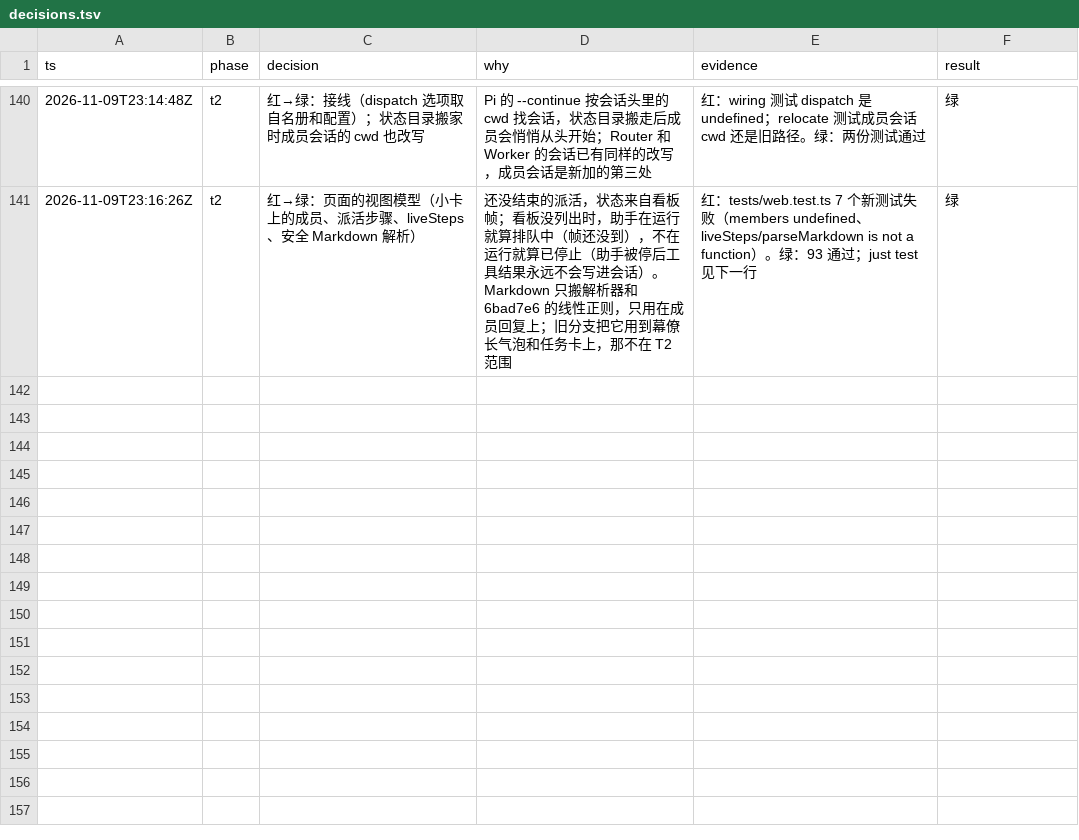
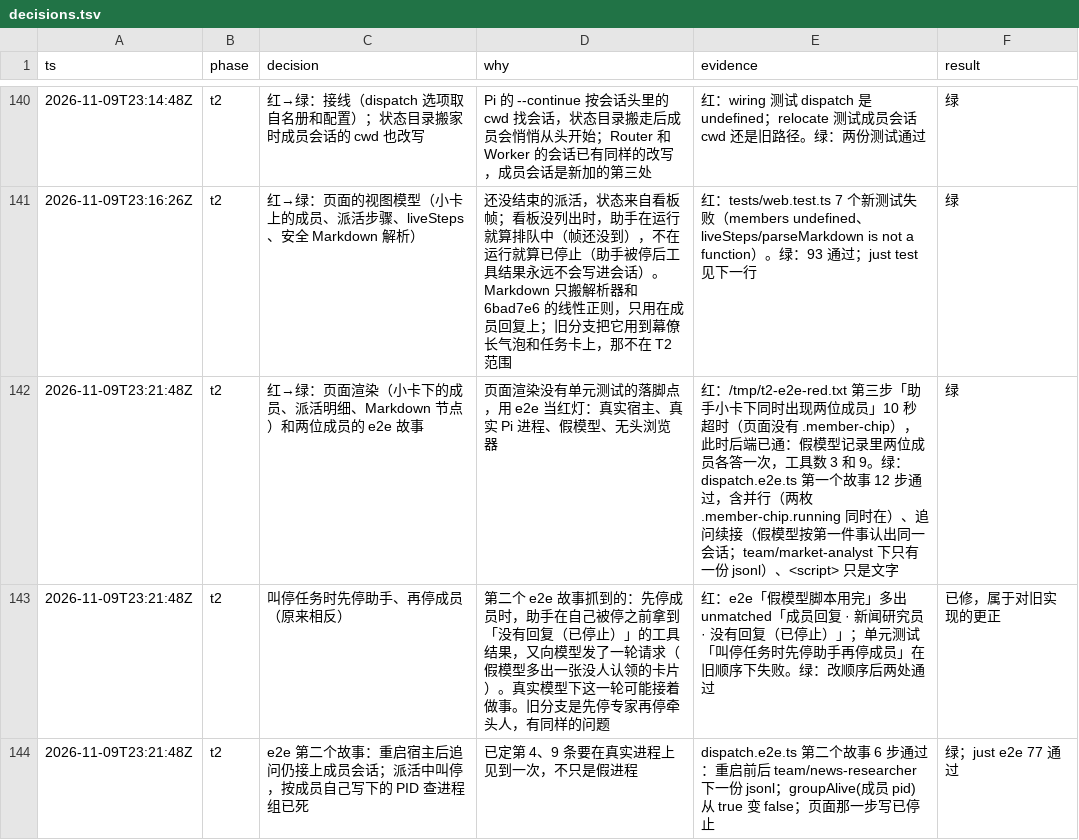
Before and after one commit to aicoder2048/pi-super-agent, a TSV file: docs/web-client/decisions.tsv, drawn as a sheet; only a part is shown, gaps mark what is left out.

```diff
--- a/docs/web-client/decisions.tsv
+++ b/docs/web-client/decisions.tsv
@@ -141 +141,4 @@ ts	phase	decision	why	evidence	result
 2026-11-09T23:16:26Z	t2	红→绿：页面的视图模型（小卡上的成员、派活步骤、liveSteps、安全 Markdown 解析）	还没结束的派活，状态来自看板帧；看板没列出时，助手在运行就算排队中（帧还没到），不在运行就算已停止（助手被停后工具结果永远不会写进会话）。Markdown 只搬解析器和 6bad7e6 的线性正则，只用在成员回复上；旧分支把它用到幕僚长气泡和任务卡上，那不在 T2 范围	红：tests/web.test.ts 7 个新测试失败（members undefined、liveSteps/parseMarkdown is not a function）。绿：93 通过；just test 见下一行	绿
+2026-11-09T23:21:48Z	t2	红→绿：页面渲染（小卡下的成员、派活明细、Markdown 节点）和两位成员的 e2e 故事	页面渲染没有单元测试的落脚点，用 e2e 当红灯：真实宿主、真实 Pi 进程、假模型、无头浏览器	红：/tmp/t2-e2e-red.txt 第三步「助手小卡下同时出现两位成员」10 秒超时（页面没有 .member-chip），此时后端已通：假模型记录里两位成员各答一次，工具数 3 和 9。绿：dispatch.e2e.ts 第一个故事 12 步通过，含并行（两枚 .member-chip.running 同时在）、追问续接（假模型按第一件事认出同一会话；team/market-analyst 下只有一份 jsonl）、<script> 只是文字	绿
+2026-11-09T23:21:48Z	t2	叫停任务时先停助手、再停成员（原来相反）	第二个 e2e 故事抓到的：先停成员时，助手在自己被停之前拿到「没有回复（已停止）」的工具结果，又向模型发了一轮请求（假模型多出一张没人认领的卡片）。真实模型下这一轮可能接着做事。旧分支是先停专家再停牵头人，有同样的问题	红：e2e「假模型脚本用完」多出 unmatched「成员回复 · 新闻研究员 · 没有回复（已停止）」；单元测试「叫停任务时先停助手再停成员」在旧顺序下失败。绿：改顺序后两处通过	已修，属于对旧实现的更正
+2026-11-09T23:21:48Z	t2	e2e 第二个故事：重启宿主后追问仍接上成员会话；派活中叫停，按成员自己写下的 PID 查进程组已死	已定第 4、9 条要在真实进程上见到一次，不只是假进程	dispatch.e2e.ts 第二个故事 6 步通过：重启前后 team/news-researcher 下一份 jsonl；groupAlive(成员 pid) 从 true 变 false；页面那一步写已停止	绿；just e2e 77 通过
```
Also changed, not shown: 5 other files.
